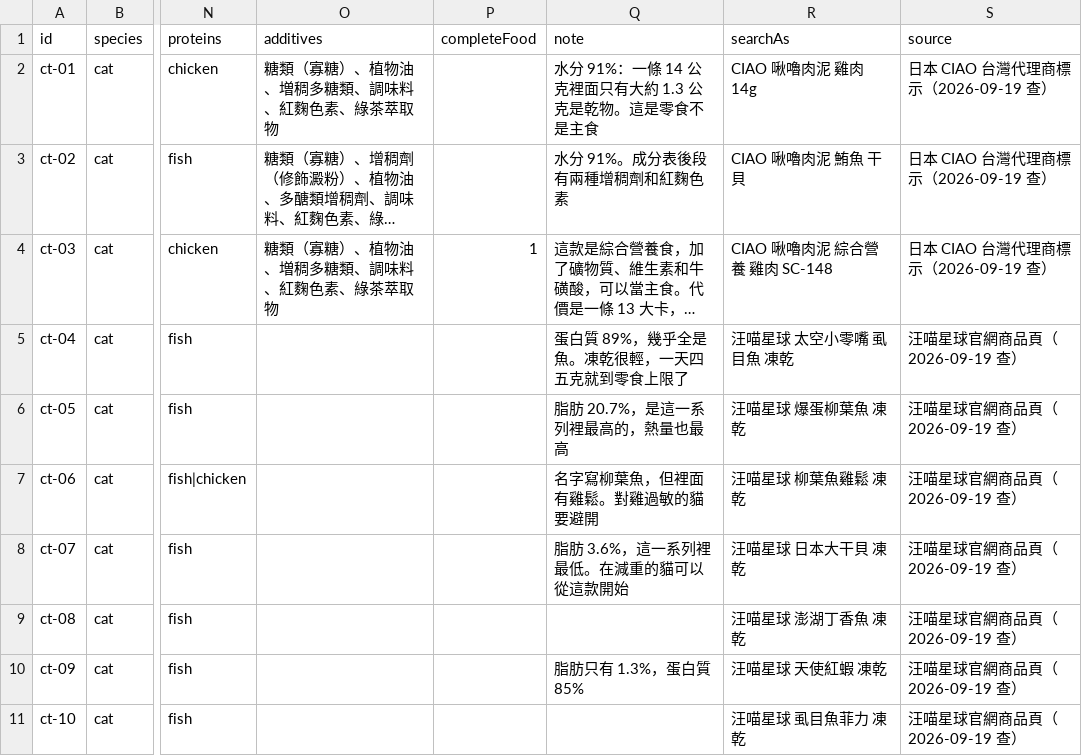
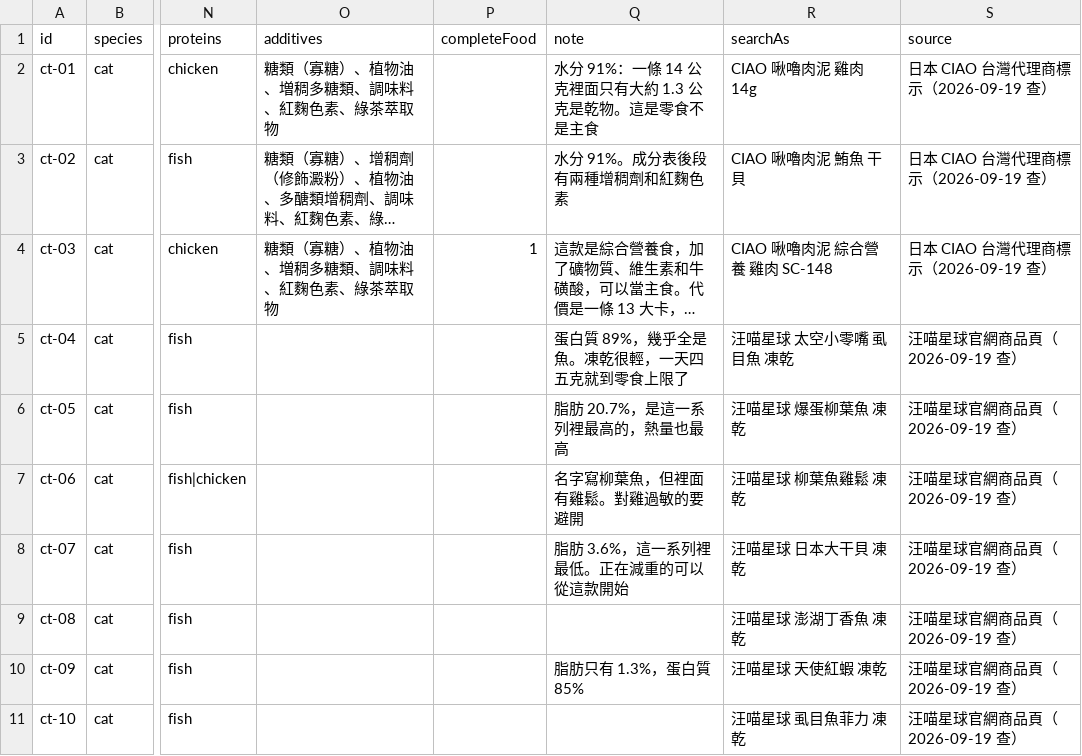
Before and after one commit to Tim-xuan-you/zone27-web, a CSV file: data/cat-treat.csv, drawn as a sheet; only a part is shown, gaps mark what is left out; long unchanged cells end in …; the diff names each change by its address in the sheet, - before the commit and + after, or states it on an @@ line.

```diff
--- a/data/cat-treat.csv
+++ b/data/cat-treat.csv
-Q7 (note): 名字寫柳葉魚，但裡面有雞鬆。對雞過敏的貓要避開
+Q7 (note): 名字寫柳葉魚，但裡面有雞鬆。對雞過敏的要避開
-Q8 (note): 脂肪 3.6%，這一系列裡最低。在減重的貓可以從這款開始
+Q8 (note): 脂肪 3.6%，這一系列裡最低。正在減重的可以從這款開始
```
Also changed, not shown: 28 other files.
